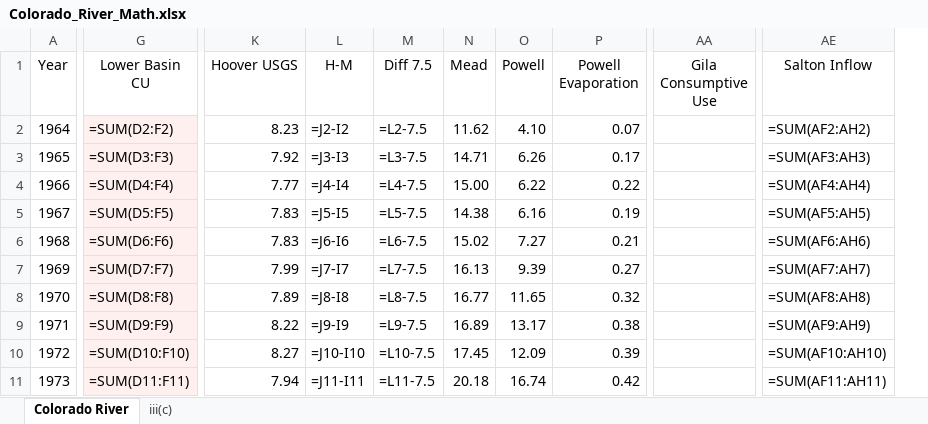
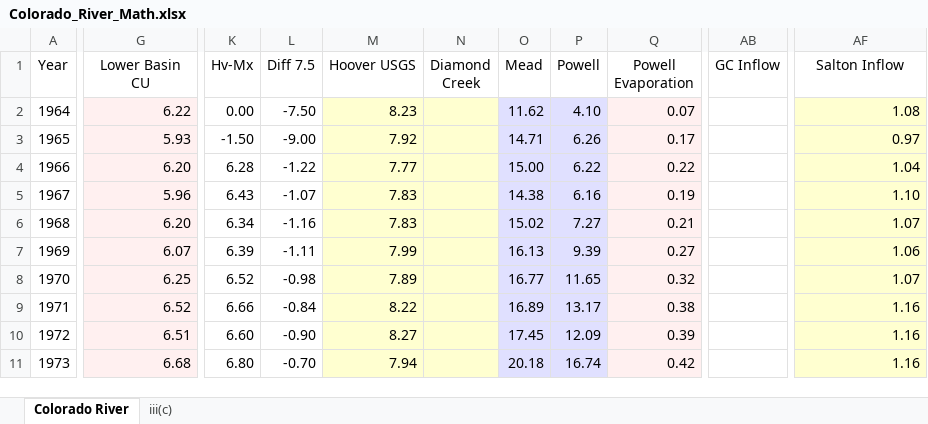
Before and after one commit to EdMillard/riverwar, an Excel workbook: Colorado_River_Math.xlsx, sheet Colorado River, drawn as a sheet; only a part is shown, gaps mark what is left out; values as stored, in another font and other column widths than the file's, no borders; formulas without a stored value are shown as written; removed rows and columns are numbered as before the commit, all else as after; the diff covers the shown part only; the diff names each change by its address in the sheet, - before the commit and + after, or states it on an @@ line.

```diff
--- a/Colorado_River_Math.xlsx (sheet Colorado River)
+++ b/Colorado_River_Math.xlsx (sheet Colorado River)
+column K (Hv-Mx), rows 2-11: 0.00 | -1.50 | 6.28 | 6.43 | 6.34 | 6.39 | 6.52 | 6.66 | 6.60 | 6.80
+column L (Diff 7.5), rows 2-11: -7.50 | -9.00 | -1.22 | -1.07 | -1.16 | -1.11 | -0.98 | -0.84 | -0.90 | -0.70
-column L (H-M), rows 2-11: =J2-I2 | =J3-I3 | =J4-I4 | =J5-I5 | =J6-I6 | =J7-I7 | =J8-I8 | =J9-I9 | =J10-I10 | =J11-I11
-column M (Diff 7.5), rows 2-11: =L2-7.5 | =L3-7.5 | =L4-7.5 | =L5-7.5 | =L6-7.5 | =L7-7.5 | =L8-7.5 | =L9-7.5 | =L10-7.5 | =L11-7.5
+column N (Diamond Creek), empty
-column AA (Gila Consumptive Use), empty
+column AB (GC Inflow), empty
-G2 (Lower Basin CU): =SUM(D2:F2)
+G2 (Lower Basin CU): 6.22
-M2:M11 fill: none
+M2:M11 fill: #FFFFD0
-O2:P11 fill: none
+O2:P11 fill: #E0E0FF
-Q2:Q11 fill: none
+Q2:Q11 fill: #FFF0F0
-AF2 (Salton Inflow): =SUM(AF2:AH2)
+AF2 (Salton Inflow): 1.08
-AF2:AF11 fill: none
+AF2:AF11 fill: #FFFFD0
-G3 (Lower Basin CU): =SUM(D3:F3)
+G3 (Lower Basin CU): 5.93
-AF3 (Salton Inflow): =SUM(AF3:AH3)
+AF3 (Salton Inflow): 0.97
-G4 (Lower Basin CU): =SUM(D4:F4)
+G4 (Lower Basin CU): 6.20
-AF4 (Salton Inflow): =SUM(AF4:AH4)
+AF4 (Salton Inflow): 1.04
-G5 (Lower Basin CU): =SUM(D5:F5)
+G5 (Lower Basin CU): 5.96
-AF5 (Salton Inflow): =SUM(AF5:AH5)
+AF5 (Salton Inflow): 1.10
-G6 (Lower Basin CU): =SUM(D6:F6)
+G6 (Lower Basin CU): 6.20
-AF6 (Salton Inflow): =SUM(AF6:AH6)
+AF6 (Salton Inflow): 1.07
-G7 (Lower Basin CU): =SUM(D7:F7)
+G7 (Lower Basin CU): 6.07
-AF7 (Salton Inflow): =SUM(AF7:AH7)
+AF7 (Salton Inflow): 1.06
-G8 (Lower Basin CU): =SUM(D8:F8)
+G8 (Lower Basin CU): 6.25
-AF8 (Salton Inflow): =SUM(AF8:AH8)
+AF8 (Salton Inflow): 1.07
-G9 (Lower Basin CU): =SUM(D9:F9)
+G9 (Lower Basin CU): 6.52
-AF9 (Salton Inflow): =SUM(AF9:AH9)
+AF9 (Salton Inflow): 1.16
-G10 (Lower Basin CU): =SUM(D10:F10)
+G10 (Lower Basin CU): 6.51
-AF10 (Salton Inflow): =SUM(AF10:AH10)
+AF10 (Salton Inflow): 1.16
-G11 (Lower Basin CU): =SUM(D11:F11)
+G11 (Lower Basin CU): 6.68
-AF11 (Salton Inflow): =SUM(AF11:AH11)
+AF11 (Salton Inflow): 1.16
```
Also changed, not shown: 117 edited cells and cell formats elsewhere in this sheet, sheet iii(c), 3 other files.
